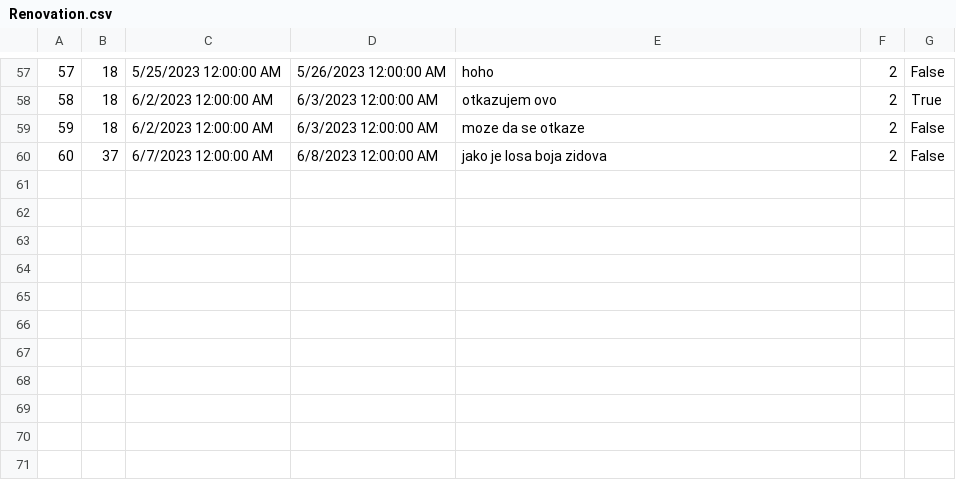
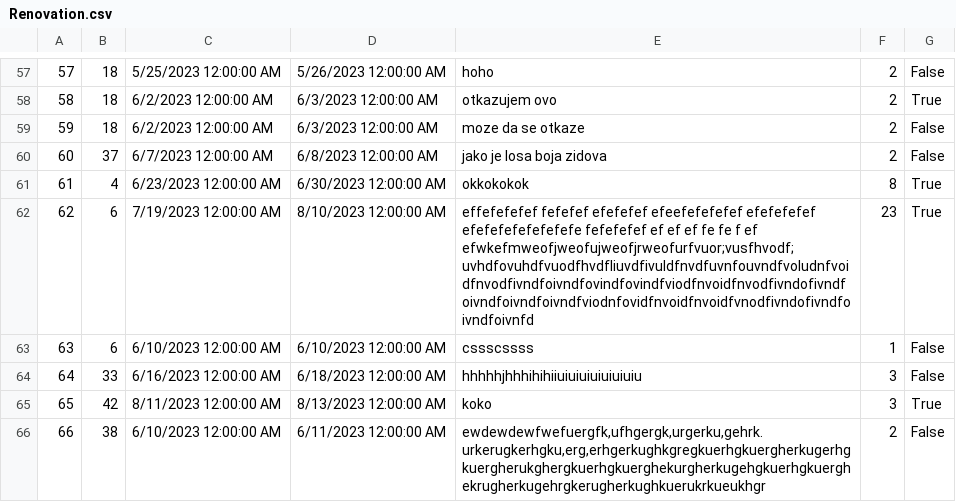
Before and after one commit to MilosMilutinovic01/SIMS-HCI-Project-Group-5-Team-B, a CSV file: SIMS-HCI-Project-Group-5-Team-B/Resources/Data/Renovation.csv, drawn as a sheet; only a part is shown, gaps mark what is left out; the diff names each change by its address in the sheet, - before the commit and + after, or states it on an @@ line.

```diff
--- a/SIMS-HCI-Project-Group-5-Team-B/Resources/Data/Renovation.csv
+++ b/SIMS-HCI-Project-Group-5-Team-B/Resources/Data/Renovation.csv
+row 61: 61 | 4 | 6/23/2023 12:00:00 AM | 6/30/2023 12:00:00 AM | okkokokok | 8 | True
+row 62: 62 | 6 | 7/19/2023 12:00:00 AM | 8/10/2023 12:00:00 AM | effefefefef fefefef efefefef efeefefefefef efefefefef efefefefefefefefe fefefefef ef ef ef fe fe f ef efwkefmweofjweofujweofjrweofurfvuor;vusfhvodf;uvhdfovuhdfvuodfhvdfliuvdfivuldfnvdfuvnfouvndfvoludnfvoidfnvodfivndfoivndfovindfovindfviodfnvoidfnvodfivndofivndfoivndfoivndfoivndfviodnfovidfnvoidfnvoidfvnodfivndofivndfoivndfoivnfd | 23 | True
+row 63: 63 | 6 | 6/10/2023 12:00:00 AM | 6/10/2023 12:00:00 AM | cssscssss | 1 | False
+row 64: 64 | 33 | 6/16/2023 12:00:00 AM | 6/18/2023 12:00:00 AM | hhhhhjhhhihihiiuiuiuiuiuiuiuiu | 3 | False
+row 65: 65 | 42 | 8/11/2023 12:00:00 AM | 8/13/2023 12:00:00 AM | koko | 3 | True
+row 66: 66 | 38 | 6/10/2023 12:00:00 AM | 6/11/2023 12:00:00 AM | ewdewdewfwefuergfk,ufhgergk,urgerku,gehrk.urkerugkerhgku,erg,erhgerkughkgregkuerhgkuergherkugerhgkuergherukghergkuerhgkuerghekurgherkugehgkuerhgkuerghekrugherkugehrgkerugherkughkuerukrkueukhgr | 2 | False
```
Also changed, not shown: SIMS-HCI-Project-Group-5-Team-B/Resources/Data/Comment.csv, 28 other files.
